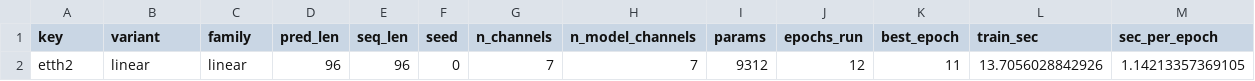
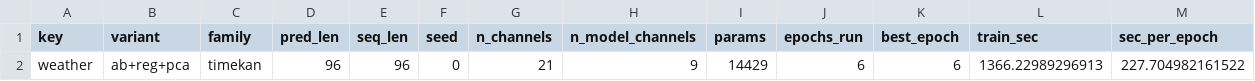
Before and after one commit to rviz190606/atsa-timekan, a CSV file: results/metrics__weather__ab-reg-pca__H96__s0.csv (was results/metrics__etth2__linear__H96__s0.csv), drawn as a sheet; only a part is shown; removed rows and columns are numbered as before the commit, all else as after; rows hold the shown columns only; the diff names each change by its address in the sheet, - before the commit and + after, or states it on an @@ line.

```diff
--- a/results/metrics__etth2__linear__H96__s0.csv
+++ b/results/metrics__weather__ab-reg-pca__H96__s0.csv
-row 2: etth2 | linear | linear | 96 | 96 | 0 | 7 | 7 | 9312 | 12 | 11 | 13.7056028842926 | 1.14213357369105
+row 2: weather | ab+reg+pca | timekan | 96 | 96 | 0 | 21 | 9 | 14429 | 6 | 6 | 1366.22989296913 | 227.704982161522
```
Also changed, not shown: results/metrics__etth1__ab-reg-pca__H96__s0.csv, results/metrics__etth2__ab-reg-pca__H96__s0.csv, 29 other files.
